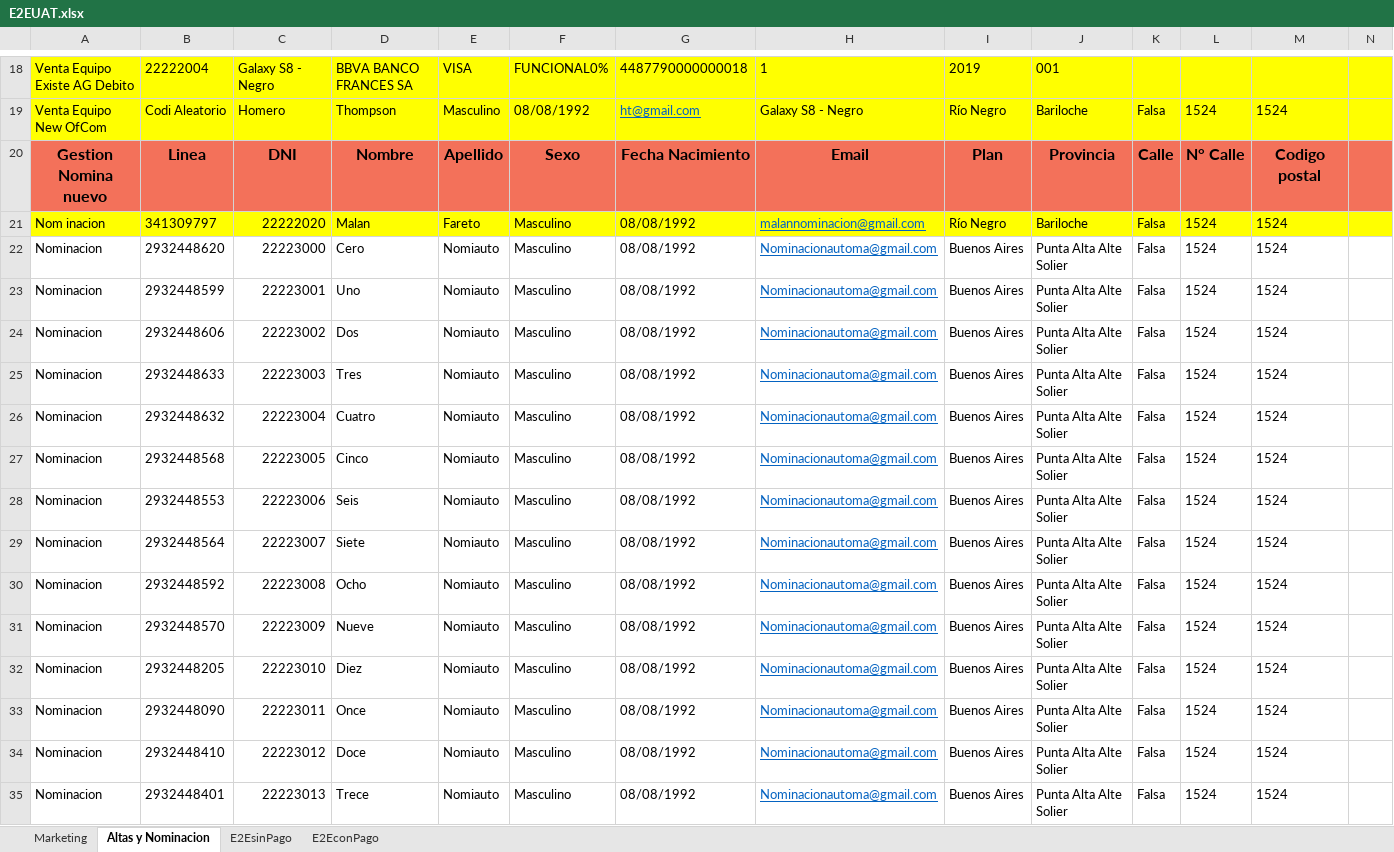
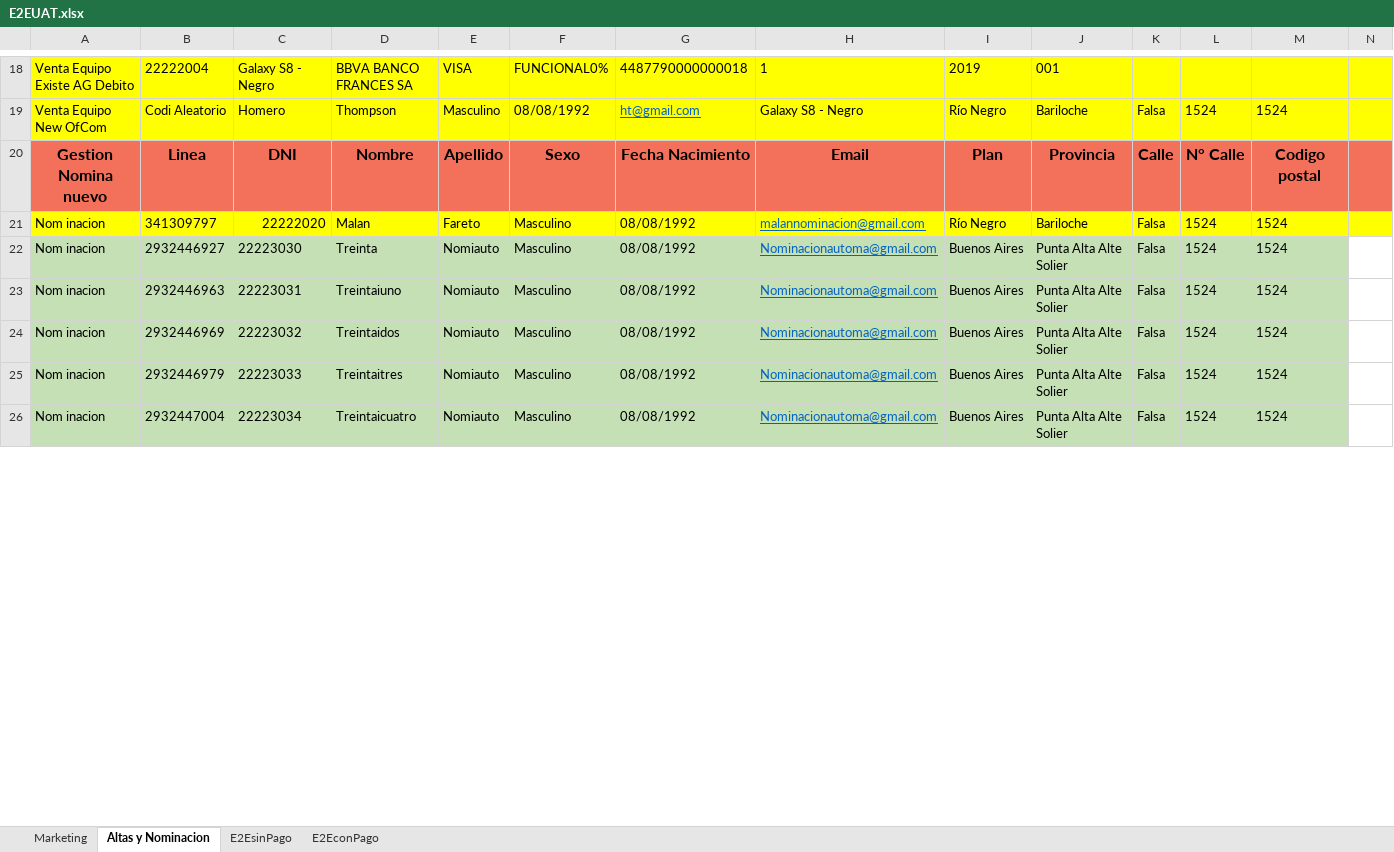
Before and after one commit to FlorangelRC/TelecomProyectoFAN, an Excel workbook: E2EUAT.xlsx, sheet Altas y Nominacion, drawn as a sheet; only a part is shown, gaps mark what is left out; values as stored, in another font and other column widths than the file's, no borders; removed rows and columns are numbered as before the commit, all else as after; rows hold the shown columns only; the diff covers the shown part only; the diff names each change by its address in the sheet, - before the commit and + after, or states it on an @@ line.

```diff
--- a/E2EUAT.xlsx (sheet Altas y Nominacion)
+++ b/E2EUAT.xlsx (sheet Altas y Nominacion)
-row 22: Nominacion | 2932448620 | 22223000 | Cero | Nomiauto | Masculino | 08/08/1992 | Nominacionautoma@gmail.com | Buenos Aires | Punta Alta Alte Solier | Falsa | 1524 | 1524
-row 23: Nominacion | 2932448599 | 22223001 | Uno | Nomiauto | Masculino | 08/08/1992 | Nominacionautoma@gmail.com | Buenos Aires | Punta Alta Alte Solier | Falsa | 1524 | 1524
-row 24: Nominacion | 2932448606 | 22223002 | Dos | Nomiauto | Masculino | 08/08/1992 | Nominacionautoma@gmail.com | Buenos Aires | Punta Alta Alte Solier | Falsa | 1524 | 1524
-A22:A23: Nominacion
+A22:A23: Nom inacion
-A22:M23 fill: none
+A22:M23 fill: #C5E0B4
-B22: 2932448633
+B22: 2932446927
-C22: 22223003
+C22: 22223030
-D22: Tres
+D22: Treinta
-B23: 2932448632
+B23: 2932446963
-C23: 22223004
+C23: 22223031
-D23: Cuatro
+D23: Treintaiuno
-row 27: Nominacion | 2932448568 | 22223005 | Cinco | Nomiauto | Masculino | 08/08/1992 | Nominacionautoma@gmail.com | Buenos Aires | Punta Alta Alte Solier | Falsa | 1524 | 1524
-A24:A25: Nominacion
+A24:A25: Nom inacion
-A24:M25 fill: none
+A24:M25 fill: #C5E0B4
-B24: 2932448553
+B24: 2932446969
-C24: 22223006
+C24: 22223032
-D24: Seis
+D24: Treintaidos
-B25: 2932448564
+B25: 2932446979
-C25: 22223007
+C25: 22223033
-D25: Siete
+D25: Treintaitres
-row 30: Nominacion | 2932448592 | 22223008 | Ocho | Nomiauto | Masculino | 08/08/1992 | Nominacionautoma@gmail.com | Buenos Aires | Punta Alta Alte Solier | Falsa | 1524 | 1524
-row 31: Nominacion | 2932448570 | 22223009 | Nueve | Nomiauto | Masculino | 08/08/1992 | Nominacionautoma@gmail.com | Buenos Aires | Punta Alta Alte Solier | Falsa | 1524 | 1524
-row 32: Nominacion | 2932448205 | 22223010 | Diez | Nomiauto | Masculino | 08/08/1992 | Nominacionautoma@gmail.com | Buenos Aires | Punta Alta Alte Solier | Falsa | 1524 | 1524
-row 33: Nominacion | 2932448090 | 22223011 | Once | Nomiauto | Masculino | 08/08/1992 | Nominacionautoma@gmail.com | Buenos Aires | Punta Alta Alte Solier | Falsa | 1524 | 1524
-row 34: Nominacion | 2932448410 | 22223012 | Doce | Nomiauto | Masculino | 08/08/1992 | Nominacionautoma@gmail.com | Buenos Aires | Punta Alta Alte Solier | Falsa | 1524 | 1524
-A26: Nominacion
+A26: Nom inacion
-A26:M26 fill: none
+A26:M26 fill: #C5E0B4
-B26: 2932448401
+B26: 2932447004
-C26: 22223013
+C26: 22223034
-D26: Trece
+D26: Treintaicuatro
```
Also changed, not shown: 1 removed row, 27 edited cells and cell formats elsewhere in this sheet, E2ESIT.xlsx, 3 other files.
